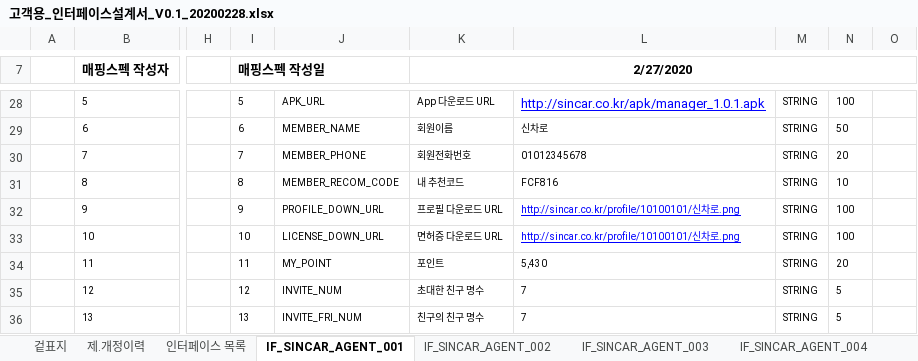
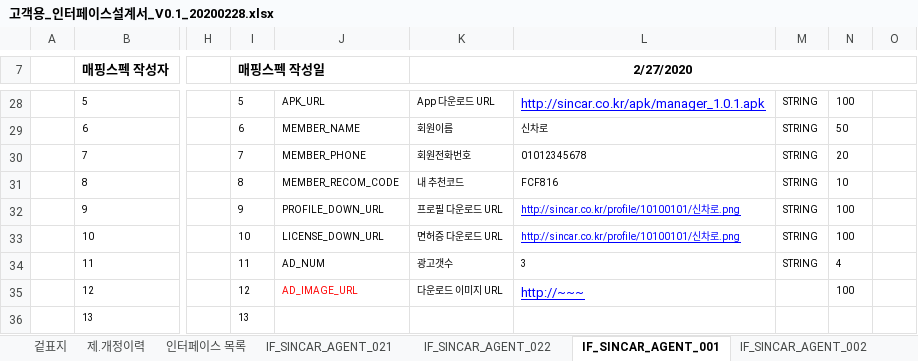
Before and after one commit to rixk-kim/sincarproject, an Excel workbook: Interface 문서/고객용_인터페이스설계서_V0.1_20200228.xlsx, sheet IF_SINCAR_AGENT_001, drawn as a sheet; only a part is shown, gaps mark what is left out; values as stored, in another font and other column widths than the file's, no borders; the diff covers the shown part only; the diff names each change by its address in the sheet, - before the commit and + after, or states it on an @@ line.

```diff
--- a/Interface 문서/고객용_인터페이스설계서_V0.1_20200228.xlsx (sheet IF_SINCAR_AGENT_001)
+++ b/Interface 문서/고객용_인터페이스설계서_V0.1_20200228.xlsx (sheet IF_SINCAR_AGENT_001)
+sheet tab: IF_SINCAR_AGENT_021
+sheet tab: IF_SINCAR_AGENT_022
-J34: MY_POINT
+J34: AD_NUM
-K34 (2/27/2020): 포인트
+K34 (2/27/2020): 광고갯수
-L34: 5,430
+L34: 3
-N34: 20
+N34: 4
-J35: INVITE_NUM
+J35: AD_IMAGE_URL
-J35 text colour: black
+J35 text colour: #FF0000
-K35 (2/27/2020): 초대한 친구 명수
+K35 (2/27/2020): 다운로드 이미지 URL
-L35: 7
+L35: http://~~~
@@ L35 underline: off → on, text colour: black → #0000FF, text size: larger @@
-M35:M36: STRING
+M35:M36: (empty)
-N35: 5
+N35: 100
-J36: INVITE_FRI_NUM
+J36: (empty)
-K36 (2/27/2020): 친구의 친구 명수
+K36 (2/27/2020): (empty)
-L36: 7
+L36: (empty)
-N36: 5
+N36: (empty)
```
Also changed, not shown: 37 edited cells elsewhere in this sheet, sheet 인터페이스 목록, charts or pictures, 3 other files.
